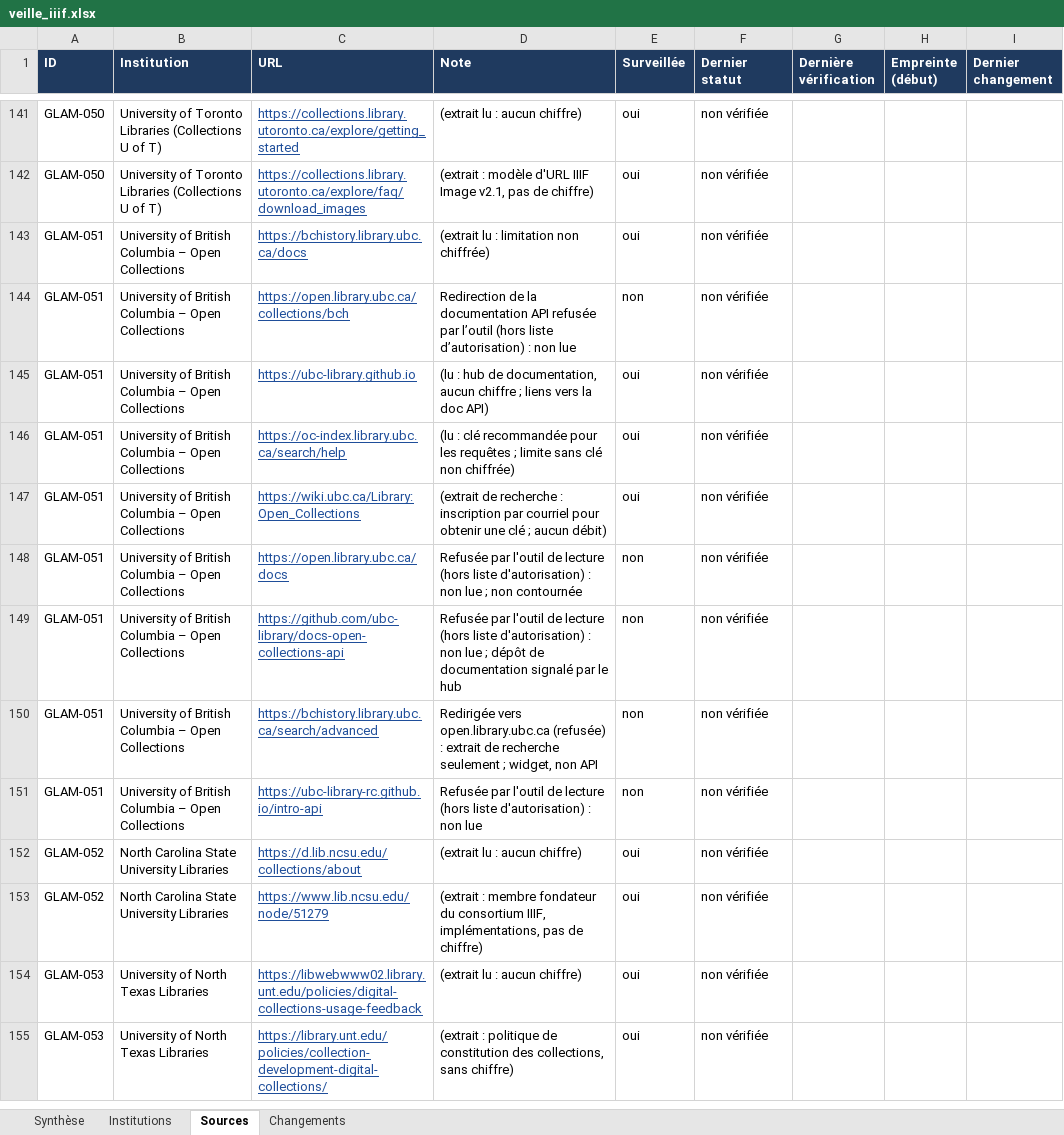
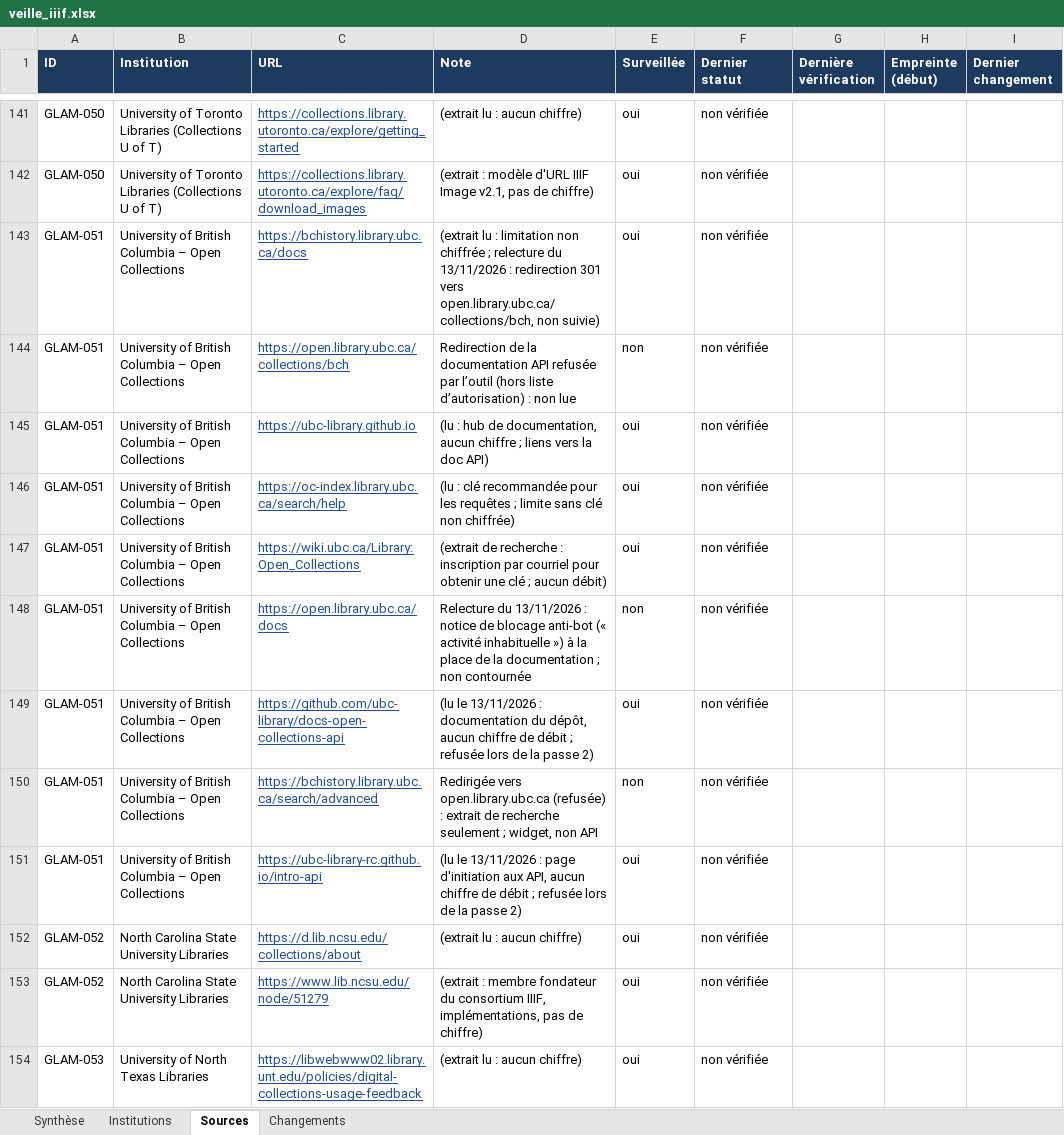
Before and after one commit to maribakulj/Veille-API-IIIF, an Excel workbook: docs/veille_iiif.xlsx, sheet Sources, drawn as a sheet; only a part is shown, gaps mark what is left out; the shorter side is filled out with more unchanged rows; values as stored, in another font and other column widths than the file's, no borders; the diff names each change by its address in the sheet, - before the commit and + after, or states it on an @@ line.

```diff
--- a/docs/veille_iiif.xlsx (sheet Sources)
+++ b/docs/veille_iiif.xlsx (sheet Sources)
-D143 (Note): …limitation non chiffrée)
+D143 (Note): …limitation non chiffrée ; relecture du 13/11/2026 : redirection 301 vers open.library.ubc.ca/collections/bch, non suivie)
-D148 (Note): Refusée par l'outil de lecture (hors liste d'autorisation) : non lue ; non…
+D148 (Note): Relecture du 13/11/2026 : notice de blocage anti-bot (« activité inhabituelle ») à la place de la documentation ; non…
-D149 (Note): Refusée par l'outil de lecture (hors liste d'autorisation) : non lue ; dépôt de documentation signalé par le hub
+D149 (Note): (lu le 13/11/2026 : documentation du dépôt, aucun chiffre de débit ; refusée lors de la passe 2)
-E149 (Surveillée): non
+E149 (Surveillée): oui
-D151 (Note): Refusée par l'outil de lecture (hors liste d'autorisation) : non lue
+D151 (Note): (lu le 13/11/2026 : page d'initiation aux API, aucun chiffre de débit ; refusée lors de la passe 2)
-E151 (Surveillée): non
+E151 (Surveillée): oui
```
Also changed, not shown: sheet Institutions, 2 other files.
